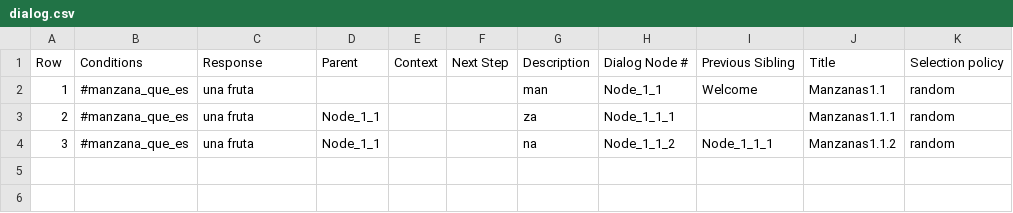
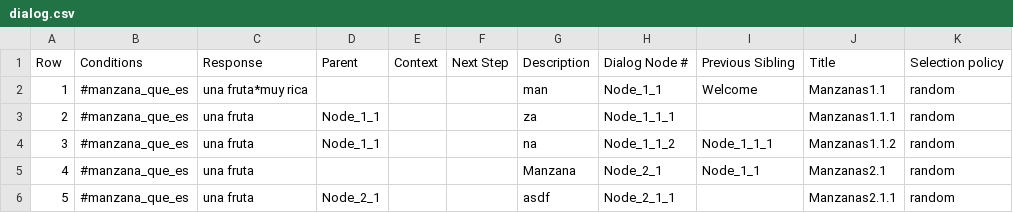
Before and after one commit to fcobo95/WatsonConvGen, a CSV file: dialog.csv, drawn as a sheet.

Commit message:
Changes in CSV data for video purposes.

```diff
--- a/dialog.csv
+++ b/dialog.csv
@@ -1,4 +1,6 @@
 Row, Conditions,Response,Parent,Context,Next Step,Description,Dialog Node #,Previous Sibling,Title,Selection policy
-1, #manzana_que_es, una fruta,,,,man, Node_1_1, Welcome, Manzanas1.1, random
+1, #manzana_que_es, una fruta*muy rica,,,,man, Node_1_1, Welcome, Manzanas1.1, random
 2, #manzana_que_es, una fruta,Node_1_1,,,za, Node_1_1_1,, Manzanas1.1.1, random
 3, #manzana_que_es, una fruta,Node_1_1,,,na, Node_1_1_2, Node_1_1_1, Manzanas1.1.2, random
+4,#manzana_que_es,una fruta,,,,Manzana,Node_2_1,Node_1_1,Manzanas2.1,random
+5,#manzana_que_es,una fruta,Node_2_1,,,asdf,Node_2_1_1,,Manzanas2.1.1,random
```
Also changed, not shown: 1 other file.
